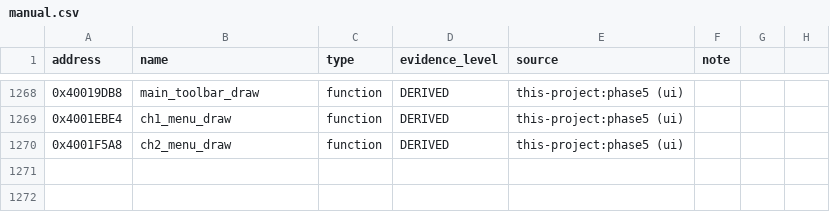
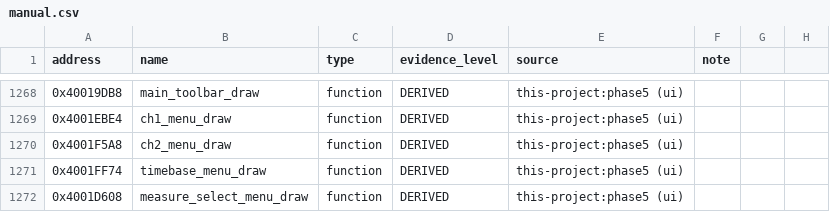
Before and after one commit to dev-marcos/dpos350p-decomp, a CSV file: symbols/manual.csv, drawn as a sheet; only a part is shown, gaps mark what is left out.

Commit message:
Phase 5 (lote 68): menu da base de tempo e menu de seleção de medidas -- 2 funções EQUIVALENT

```diff
--- a/symbols/manual.csv
+++ b/symbols/manual.csv
@@ -1270 +1270,3 @@ address,name,type,evidence_level,source,note
 0x4001F5A8,ch2_menu_draw,function,DERIVED,this-project:phase5 (ui),
+0x4001FF74,timebase_menu_draw,function,DERIVED,this-project:phase5 (ui),
+0x4001D608,measure_select_menu_draw,function,DERIVED,this-project:phase5 (ui),
```
Also changed, not shown: symbols/symbols_2025-06-19.csv, 10 other files.
